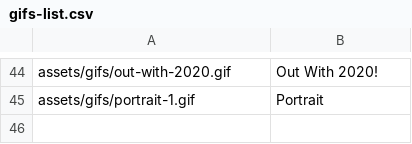
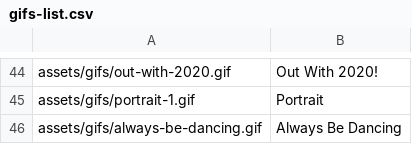
Before and after one commit to Motivesoft/condaluna, a CSV file: assets/scripts/gifs-list.csv, drawn as a sheet; only a part is shown, gaps mark what is left out; the diff names each change by its address in the sheet, - before the commit and + after, or states it on an @@ line.

```diff
--- a/assets/scripts/gifs-list.csv
+++ b/assets/scripts/gifs-list.csv
+row 46: assets/gifs/always-be-dancing.gif | Always Be Dancing
```
Also changed, not shown: assets/scripts/sticker-list.csv, 5 other files.
